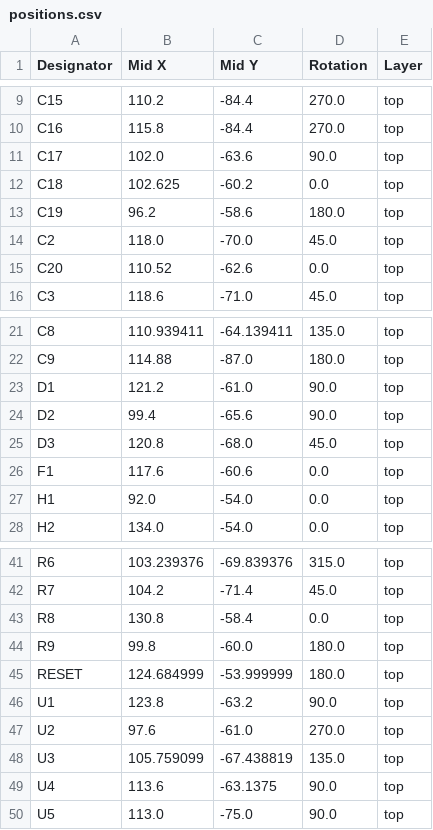
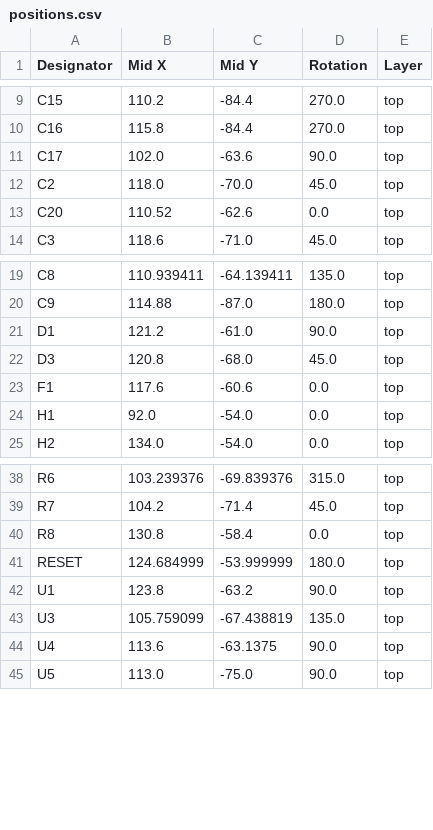
Before and after one commit to vmshade/Pinecone, a CSV file: Pinecone V1/production/positions.csv, drawn as a sheet; only a part is shown, gaps mark what is left out.

```diff
--- a/Pinecone V1/production/positions.csv
+++ b/Pinecone V1/production/positions.csv
@@ -11,4 +11,2 @@ C16,115.8,-84.4,270.0,top
 C17,102.0,-63.6,90.0,top
-C18,102.625,-60.2,0.0,top
-C19,96.2,-58.6,180.0,top
 C2,118.0,-70.0,45.0,top
@@ -23,3 +21,2 @@ C9,114.88,-87.0,180.0,top
 D1,121.2,-61.0,90.0,top
-D2,99.4,-65.6,90.0,top
 D3,120.8,-68.0,45.0,top
@@ -43,6 +40,4 @@ R7,104.2,-71.4,45.0,top
 R8,130.8,-58.4,0.0,top
-R9,99.8,-60.0,180.0,top
 RESET,124.684999,-53.999999,180.0,top
 U1,123.8,-63.2,90.0,top
-U2,97.6,-61.0,270.0,top
 U3,105.759099,-67.438819,135.0,top
```
Also changed, not shown: Pinecone V1/production/bom.csv, Pinecone V1/production/designators.csv, 7 other files.
